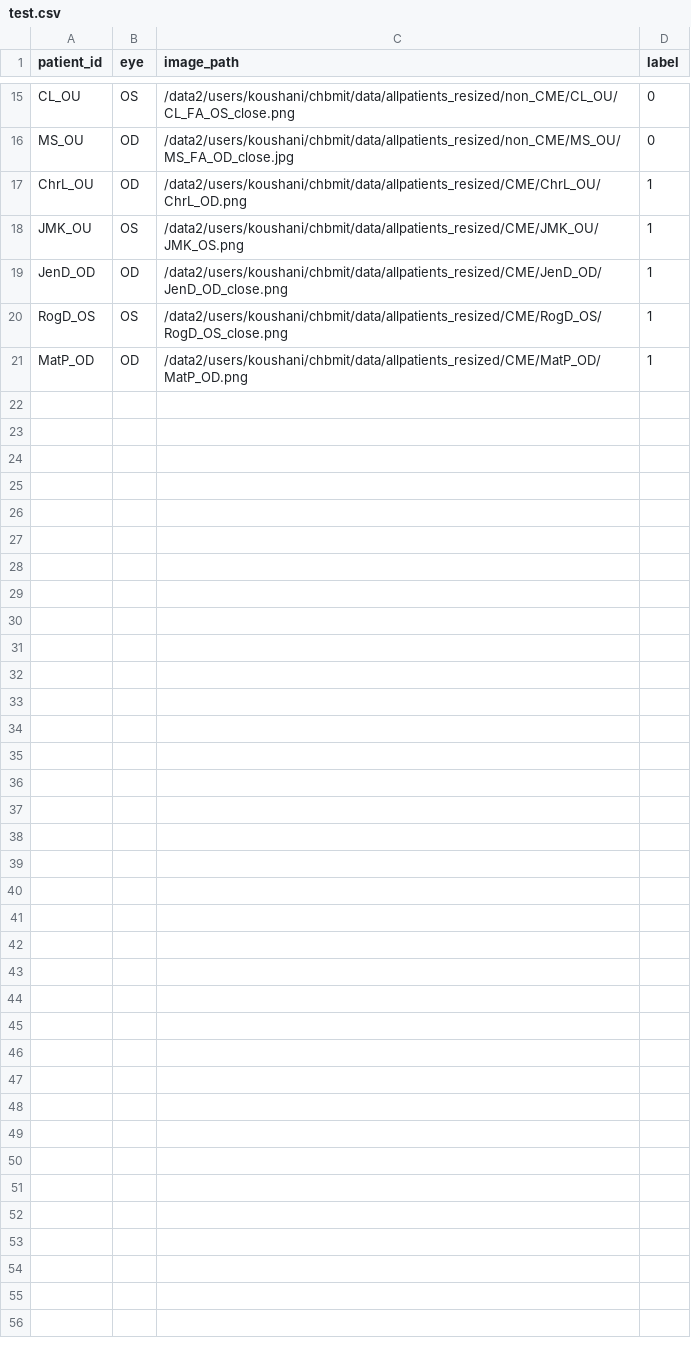
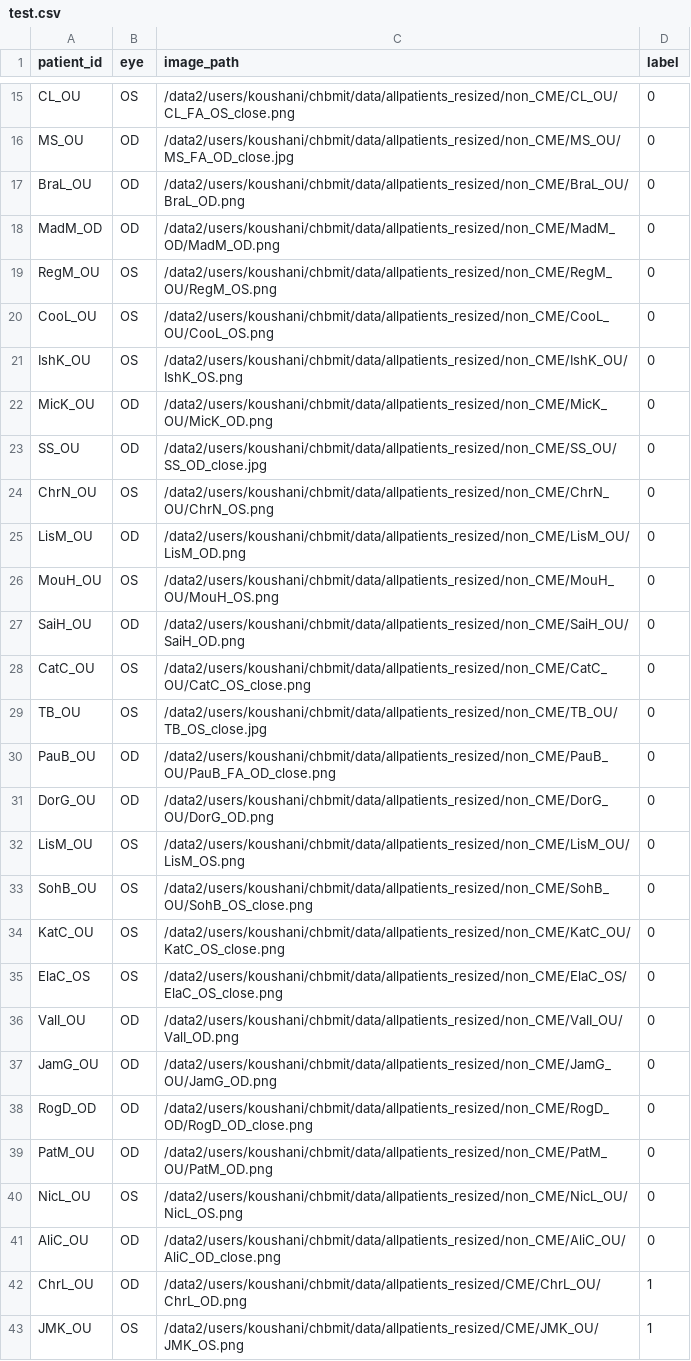
Before and after one commit to celinaw09/RV_CME_ML, a CSV file: test.csv, drawn as a sheet; only a part is shown, gaps mark what is left out; the shorter side is filled out with more unchanged rows; the diff covers the shown part only; the diff names each change by its address in the sheet, - before the commit and + after, or states it on an @@ line.

```diff
--- a/test.csv
+++ b/test.csv
+row 17: BraL_OU | OD | /data2/users/koushani/chbmit/data/allpatients_resized/non_CME/BraL_OU/BraL_OD.png | 0
+row 18: MadM_OD | OD | /data2/users/koushani/chbmit/data/allpatients_resized/non_CME/MadM_OD/MadM_OD.png | 0
+row 19: RegM_OU | OS | /data2/users/koushani/chbmit/data/allpatients_resized/non_CME/RegM_OU/RegM_OS.png | 0
+row 20: CooL_OU | OS | /data2/users/koushani/chbmit/data/allpatients_resized/non_CME/CooL_OU/CooL_OS.png | 0
+row 21: IshK_OU | OS | /data2/users/koushani/chbmit/data/allpatients_resized/non_CME/IshK_OU/IshK_OS.png | 0
+row 22: MicK_OU | OD | /data2/users/koushani/chbmit/data/allpatients_resized/non_CME/MicK_OU/MicK_OD.png | 0
+row 23: SS_OU | OD | /data2/users/koushani/chbmit/data/allpatients_resized/non_CME/SS_OU/SS_OD_close.jpg | 0
+row 24: ChrN_OU | OS | /data2/users/koushani/chbmit/data/allpatients_resized/non_CME/ChrN_OU/ChrN_OS.png | 0
+row 25: LisM_OU | OD | /data2/users/koushani/chbmit/data/allpatients_resized/non_CME/LisM_OU/LisM_OD.png | 0
+row 26: MouH_OU | OS | /data2/users/koushani/chbmit/data/allpatients_resized/non_CME/MouH_OU/MouH_OS.png | 0
+row 27: SaiH_OU | OD | /data2/users/koushani/chbmit/data/allpatients_resized/non_CME/SaiH_OU/SaiH_OD.png | 0
+row 28: CatC_OU | OS | /data2/users/koushani/chbmit/data/allpatients_resized/non_CME/CatC_OU/CatC_OS_close.png | 0
+row 29: TB_OU | OS | /data2/users/koushani/chbmit/data/allpatients_resized/non_CME/TB_OU/TB_OS_close.jpg | 0
+row 30: PauB_OU | OD | /data2/users/koushani/chbmit/data/allpatients_resized/non_CME/PauB_OU/PauB_FA_OD_close.png | 0
+row 31: DorG_OU | OD | /data2/users/koushani/chbmit/data/allpatients_resized/non_CME/DorG_OU/DorG_OD.png | 0
+row 32: LisM_OU | OS | /data2/users/koushani/chbmit/data/allpatients_resized/non_CME/LisM_OU/LisM_OS.png | 0
+row 33: SohB_OU | OS | /data2/users/koushani/chbmit/data/allpatients_resized/non_CME/SohB_OU/SohB_OS_close.png | 0
+row 34: KatC_OU | OS | /data2/users/koushani/chbmit/data/allpatients_resized/non_CME/KatC_OU/KatC_OS_close.png | 0
+row 35: ElaC_OS | OS | /data2/users/koushani/chbmit/data/allpatients_resized/non_CME/ElaC_OS/ElaC_OS_close.png | 0
+row 36: ValI_OU | OD | /data2/users/koushani/chbmit/data/allpatients_resized/non_CME/ValI_OU/ValI_OD.png | 0
+row 37: JamG_OU | OD | /data2/users/koushani/chbmit/data/allpatients_resized/non_CME/JamG_OU/JamG_OD.png | 0
+row 38: RogD_OD | OD | /data2/users/koushani/chbmit/data/allpatients_resized/non_CME/RogD_OD/RogD_OD_close.png | 0
+row 39: PatM_OU | OD | /data2/users/koushani/chbmit/data/allpatients_resized/non_CME/PatM_OU/PatM_OD.png | 0
+row 40: NicL_OU | OS | /data2/users/koushani/chbmit/data/allpatients_resized/non_CME/NicL_OU/NicL_OS.png | 0
+row 41: AliC_OU | OD | /data2/users/koushani/chbmit/data/allpatients_resized/non_CME/AliC_OU/AliC_OD_close.png | 0
```
Also changed, not shown: 15 added rows elsewhere in this file, train.csv, 2 other files.
